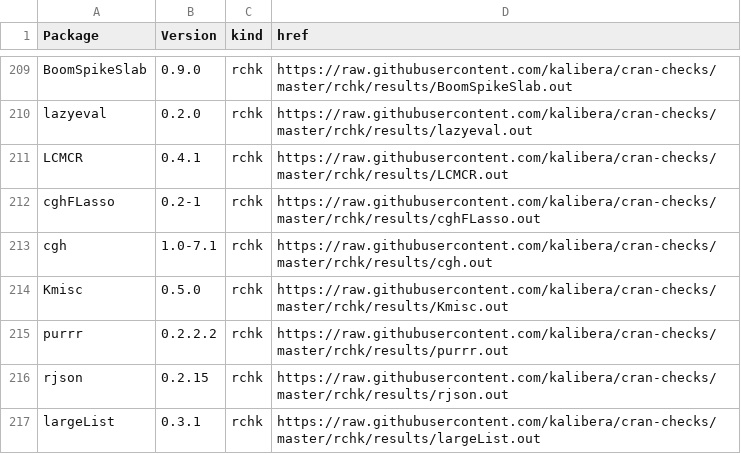
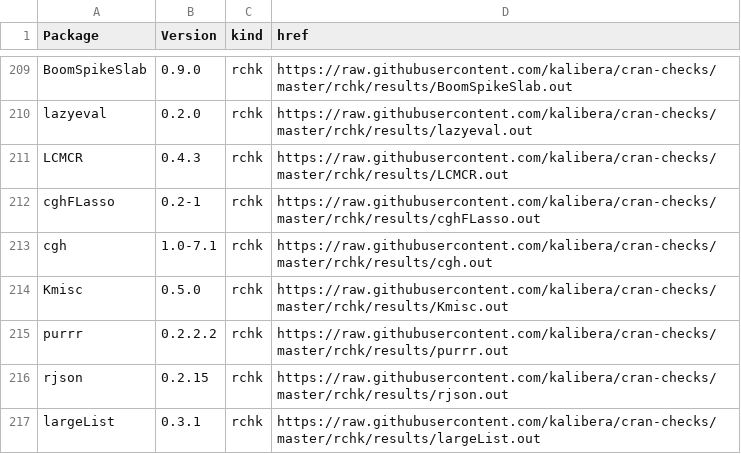
Before and after one commit to kalibera/cran-checks, a CSV file: rchk/rchk.csv, drawn as a sheet; only a part is shown, gaps mark what is left out.

```diff
--- a/rchk/rchk.csv
+++ b/rchk/rchk.csv
@@ -210,3 +210,3 @@ BoomSpikeSlab,0.9.0,rchk,https://raw.githubusercontent.com/kalibera/cran-checks/
 lazyeval,0.2.0,rchk,https://raw.githubusercontent.com/kalibera/cran-checks/master/rchk/results/lazyeval.out
-LCMCR,0.4.1,rchk,https://raw.githubusercontent.com/kalibera/cran-checks/master/rchk/results/LCMCR.out
+LCMCR,0.4.3,rchk,https://raw.githubusercontent.com/kalibera/cran-checks/master/rchk/results/LCMCR.out
 cghFLasso,0.2-1,rchk,https://raw.githubusercontent.com/kalibera/cran-checks/master/rchk/results/cghFLasso.out
```
Also changed, not shown: 1 other file.
